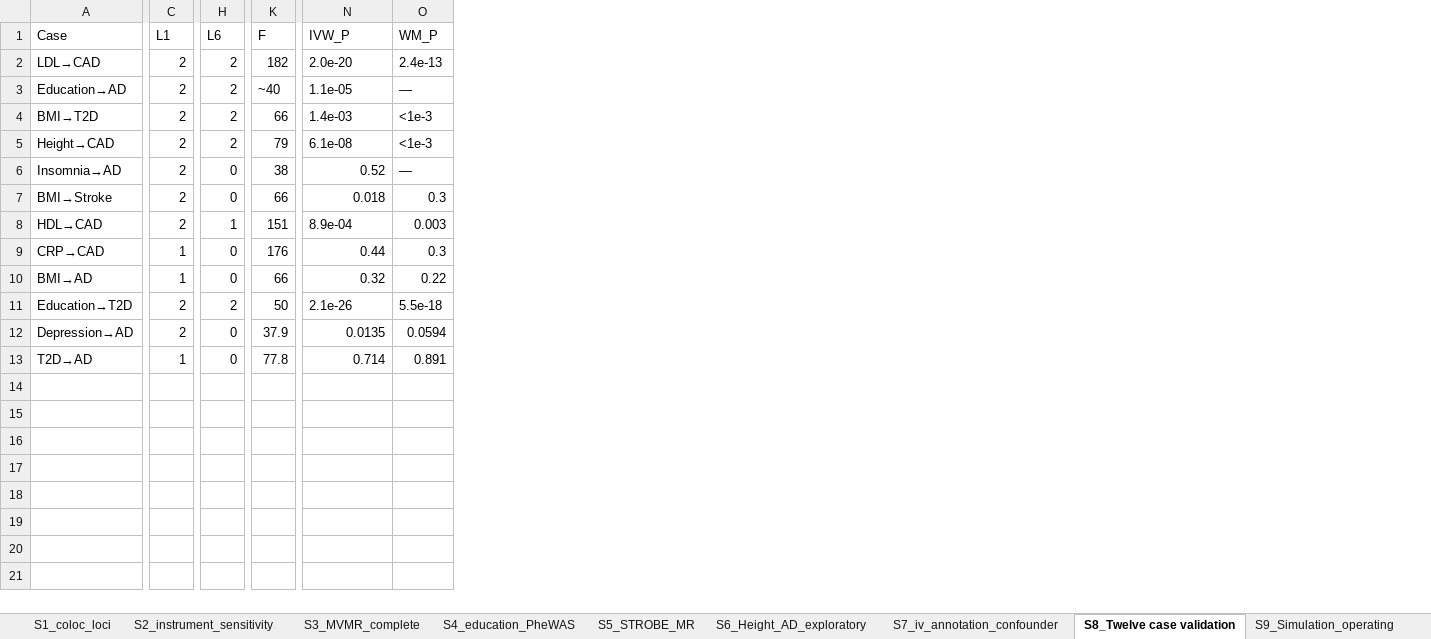
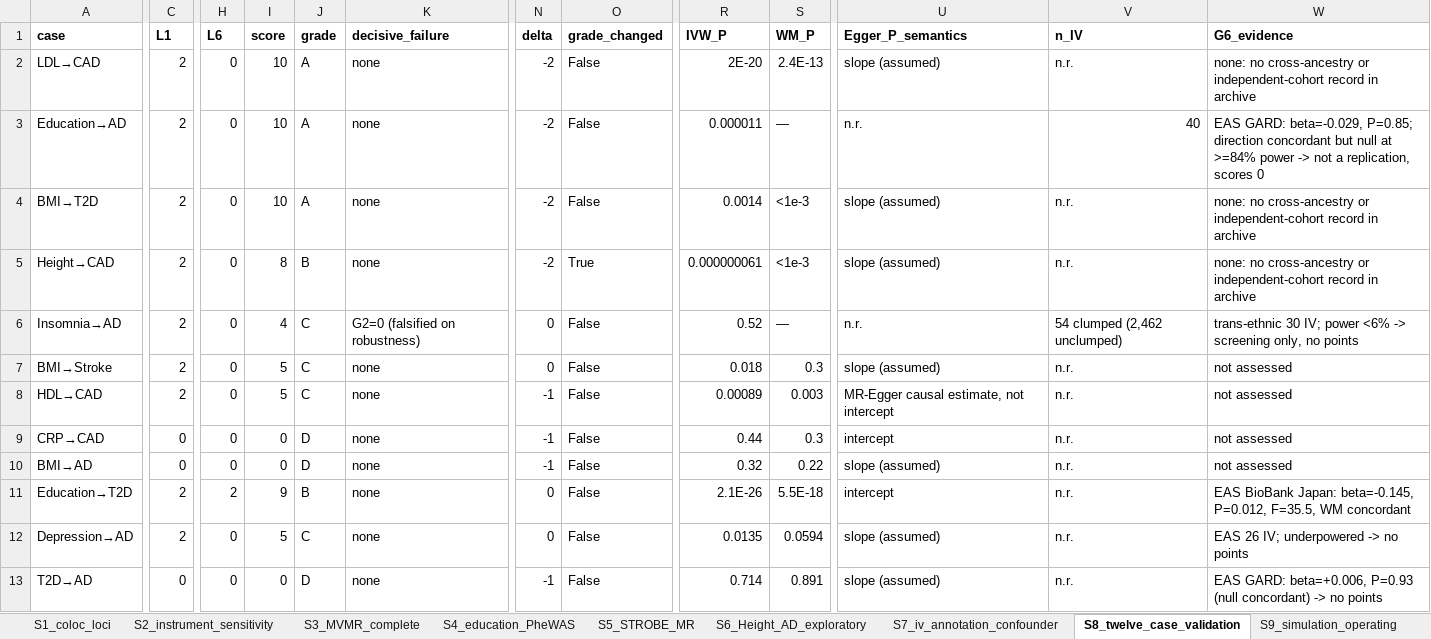
Before and after one commit to ming13333/iad-falsification-framework, an Excel workbook: manuscript/supplementary/Supplementary_Tables.xlsx, sheet S8_twelve_case_validation, drawn as a sheet; only a part is shown, gaps mark what is left out; values as stored, in another font and other column widths than the file's, no borders; removed rows and columns are numbered as before the commit, all else as after; the diff covers the shown part only; the diff names each change by its address in the sheet, - before the commit and + after, or states it on an @@ line.

Commit message:
feat(release): v1.2.0 payload — capped simulation, S10-S12, frozen results, manifest
The benchmark now applies the framework's decisive-failure rule inside
grade_framework(); 4,363 of 43,200 replicates regrade B -> C, marginal
sensitivity at beta = 0.15 falls from 0.973 to 0.878 (no pleiotropy) and
specificity is unchanged. Table 2, S9 and Figure 2 follow from the same run.

Added
- code: sim_marginal_fdr.py, make_table2_uncertainty.py, threshold_robustness.py,
  make_fig2_simulation.py, make_fig5_validation.py, make_s9.py,
  make_s10_ablation.py, make_s11_instrument_tiers.py, scoring_reproducibility.py,
  build_s8_v3.py, build_rubric_spec_v3.py, build_manifest.py,
  build_supplementary_workbook.py, requirements.txt
- results/simulation: post-cap operating characteristics, marginal FDR, cell-level
  FDR, threshold ROC, cap audit, and _precap/ copies for the S12.5 comparison
- results/validation: submitted S8 backup, v3 ablation, rubric_spec_v3, S12 sub-tables
- manuscript/supplementary: S10, S11, S12; S8 and S9 refreshed to the revised scoring;
  Supplementary_Tables.xlsx rebuilt from the CSVs (12 sheets)
- MANIFEST_sha256.csv: SHA-256 of the 156-file release payload

Fixed
- Hard-coded non-ASCII paths in 6 scripts replaced with ASCII defaults
  (overridable via IAD_SUPP_DIR); every touched script re-run and its output
  confirmed byte-identical to the frozen file
- S8 in manuscript/supplementary was still the submitted version and scored
  Education->AD at 12 points; it now carries the revised 10-point scoring
- .gitignore: ignore __pycache__ and *.pyc

```diff
--- a/manuscript/supplementary/Supplementary_Tables.xlsx (sheet S8_twelve_case_validation)
+++ b/manuscript/supplementary/Supplementary_Tables.xlsx (sheet S8_twelve_case_validation)
-sheet tab: S8_Twelve case validation
+sheet tab: S8_twelve_case_validation
-sheet tab: S9_Simulation_operating
+sheet tab: S9_simulation_operating
+column I (score), rows 2-13: 10 | 10 | 10 | 8 | 4 | 5 | 5 | 0 | 0 | 9 | 5 | 0
+column J (grade), rows 2-13: A | A | A | B | C | C | C | D | D | B | C | D
+column K (decisive_failure), rows 2-13: none | none | none | none | G2=0 (falsified on robustness) | none | none | none | none | none | none | none
-column K (F), rows 2-13: 182 | ~40 | 66 | 79 | 38 | 66 | 151 | 176 | 66 | 50 | 37.9 | 77.8
+column N (delta), rows 2-13: -2 | -2 | -2 | -2 | 0 | 0 | -1 | -1 | -1 | 0 | 0 | -1
+column O (grade_changed), rows 2-13: False | False | False | True | False | False | False | False | False | False | False | False
+column U (Egger_P_semantics), rows 2-13: slope (assumed) | n.r. | slope (assumed) | slope (assumed) | n.r. | slope (assumed) | MR-Egger causal estimate, not intercept | intercept | slope (assumed) | intercept | slope (assumed) | slope (assumed)
+column V (n_IV), rows 2-13: n.r. | 40 | n.r. | n.r. | 54 clumped (2,462 unclumped) | n.r. | n.r. | n.r. | n.r. | n.r. | n.r. | n.r.
+column W (G6_evidence), rows 2-13: none: no cross-ancestry or independent-cohort record in archive | EAS GARD: beta=-0.029, P=0.85; direction concordant but null at >=84% power -> not a replication, scores 0 | none: no cross-ancestry or independent-cohort record in archive | none: no cross-ancestry or independent-cohort record in archive | trans-ethnic 30 IV; power <6% -> screening only, no points | not assessed | not assessed | not assessed | not assessed | EAS BioBank Japan: beta=-0.145, P=0.012, F=35.5, WM concordant | EAS 26 IV; underpowered -> no points | EAS GARD: beta=+0.006, P=0.93 (null concordant) -> no points
-A1: Case
+A1: case
-A1:H1 bold: off
+A1:H1 bold: on
-R1:S1 bold: off
+R1:S1 bold: on
-H2:H5 (L6): 2
+H2:H5 (L6): 0
-R2 (IVW_P): 2.0e-20
+R2 (IVW_P): 2E-20
-S2 (WM_P): 2.4e-13
+S2 (WM_P): 2.4E-13
-R3 (IVW_P): 1.1e-05
+R3 (IVW_P): 0.000011
-R4 (IVW_P): 1.4e-03
+R4 (IVW_P): 0.0014
-R5 (IVW_P): 6.1e-08
+R5 (IVW_P): 0.000000061
-H8 (L6): 1
+H8 (L6): 0
-R8 (IVW_P): 8.9e-04
+R8 (IVW_P): 0.00089
-C9:C10 (L1): 1
+C9:C10 (L1): 0
-R11 (IVW_P): 2.1e-26
+R11 (IVW_P): 2.1E-26
-S11 (WM_P): 5.5e-18
+S11 (WM_P): 5.5E-18
-C13 (L1): 1
+C13 (L1): 0
```
Also changed, not shown: 5 edited cells and cell formats elsewhere in this sheet, sheet S1_coloc_loci, sheet S9_simulation_operating, sheet S3_MVMR_complete, sheet S2_instrument_sensitivity, sheet S4_education_PheWAS, sheet S7_iv_annotation_confounder, 2 more sheets, other sheet tabs, 59 other files.
